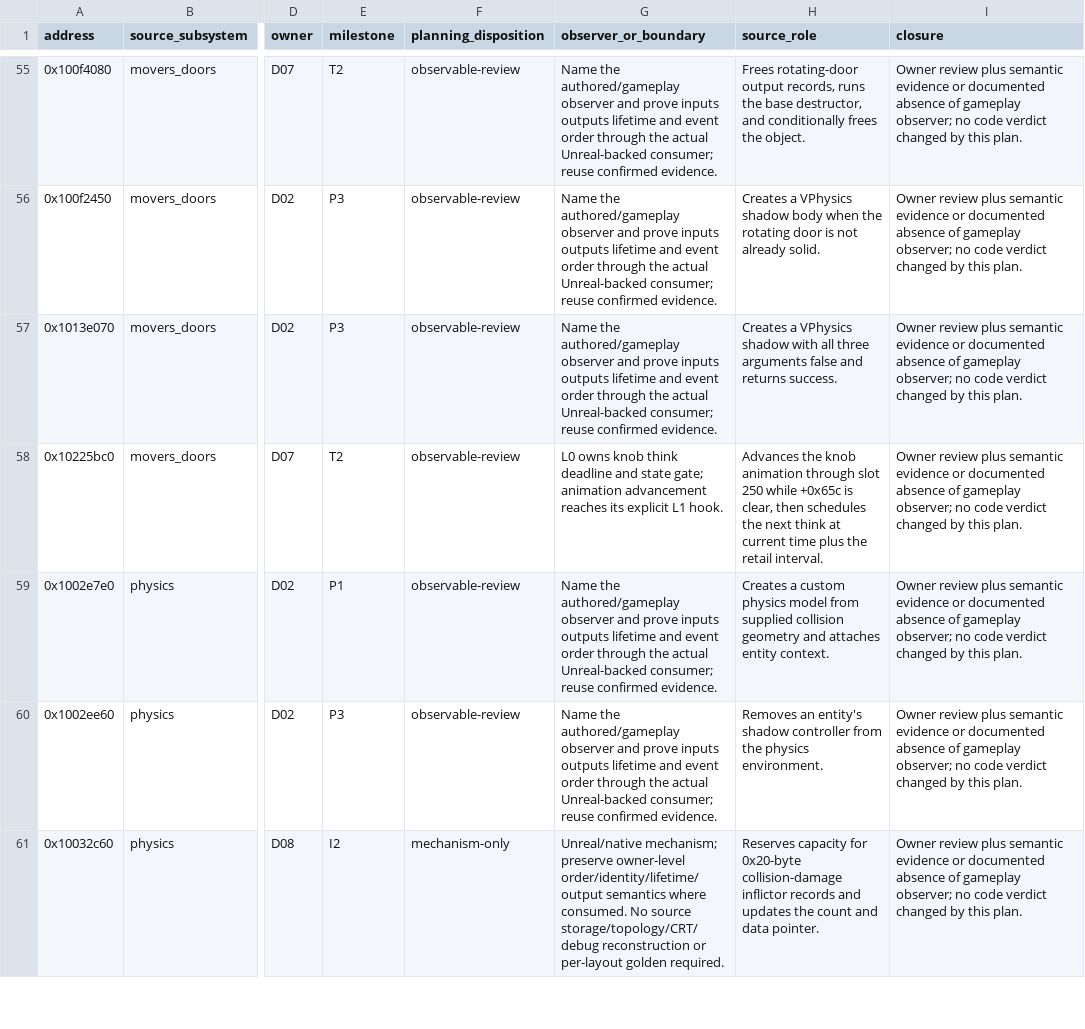
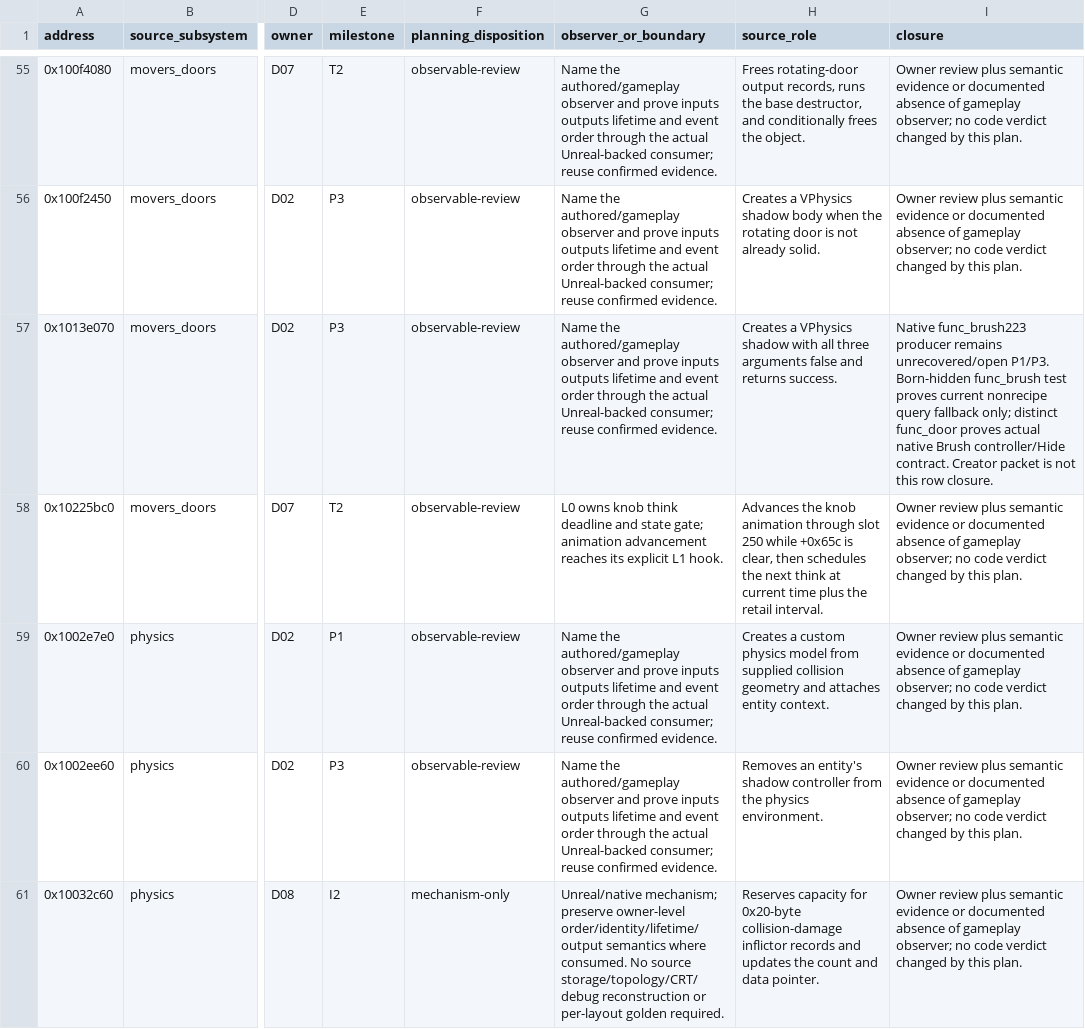
Before and after one commit to jlagedo/elysium-unreal, a TSV file: docs/specs/layers/L0-entity/service-contract-map.tsv, drawn as a sheet; only a part is shown, gaps mark what is left out; the diff names each change by its address in the sheet, - before the commit and + after, or states it on an @@ line.

```diff
--- a/docs/specs/layers/L0-entity/service-contract-map.tsv
+++ b/docs/specs/layers/L0-entity/service-contract-map.tsv
-I57 (closure): Owner review plus semantic evidence or documented absence of gameplay observer; no code verdict changed by this plan.
+I57 (closure): Native func_brush223 producer remains unrecovered/open P1/P3. Born-hidden func_brush test proves current nonrecipe query fallback only; distinct func_door proves actual native Brush controller/Hide contract. Creator packet is not this row closure.
```
Also changed, not shown: docs/specs/layers/hooks.tsv, 34 other files.
